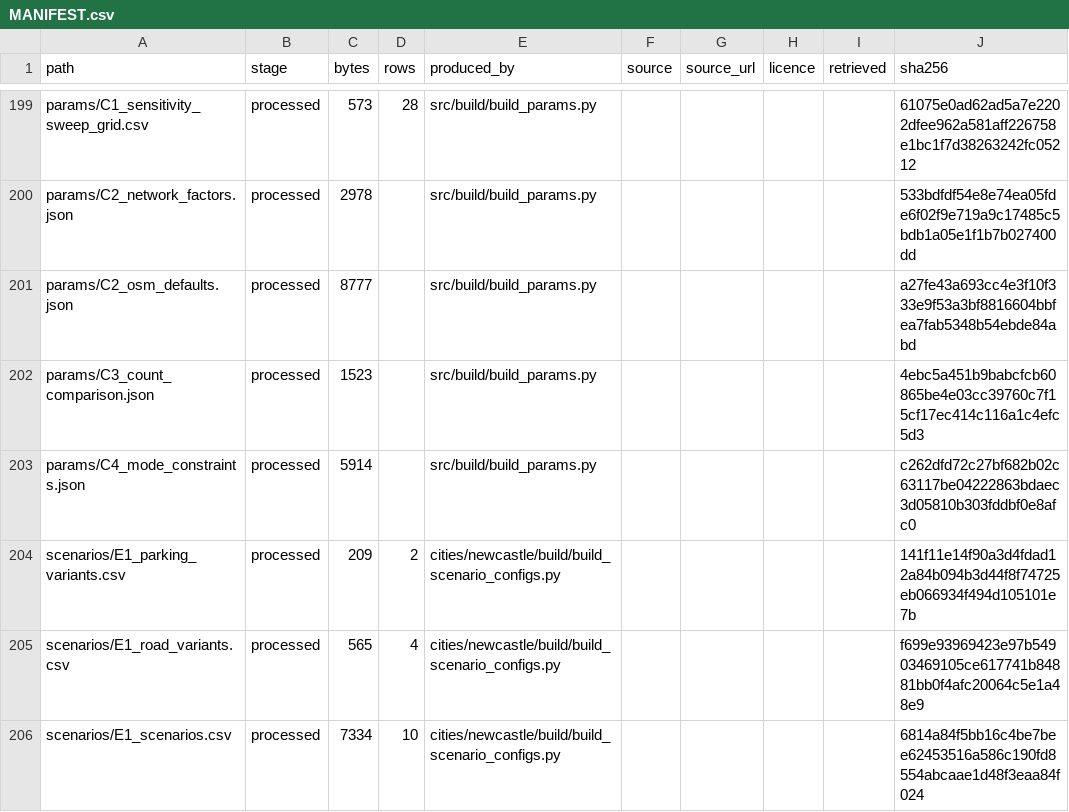
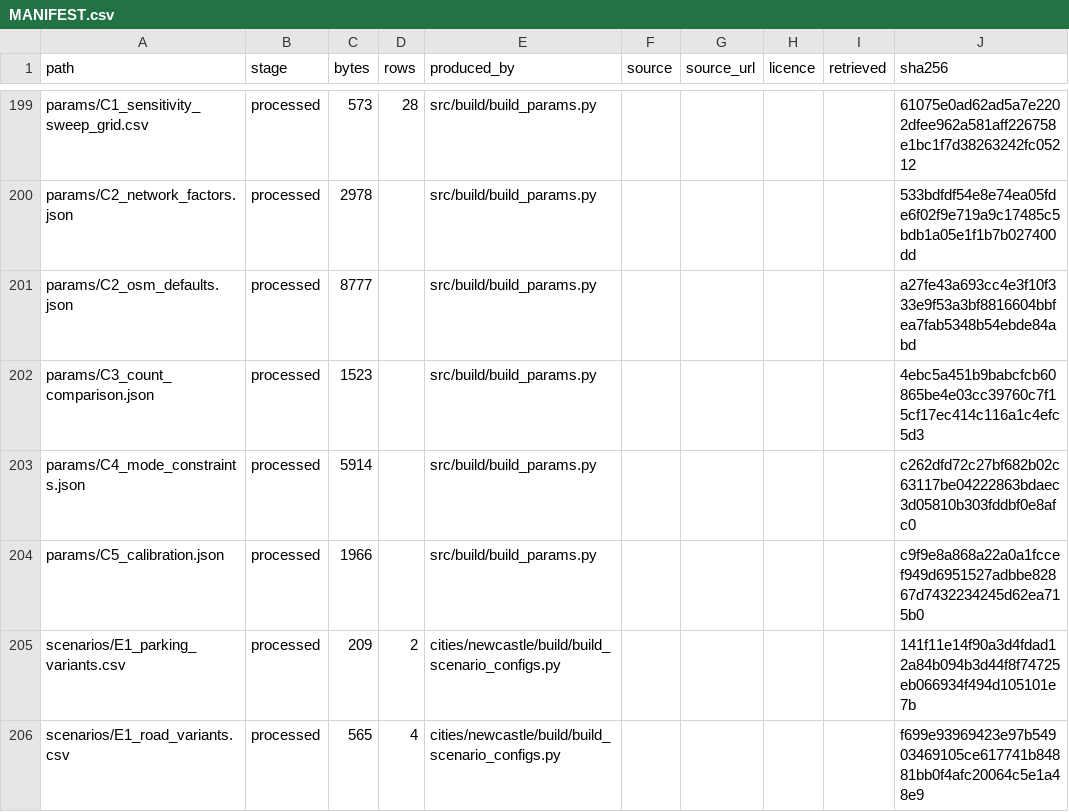
Before and after one commit to praneetdhoolia/city-digital-twin, a CSV file: cities/newcastle/data/MANIFEST.csv, drawn as a sheet; only a part is shown, gaps mark what is left out; the shorter side is filled out with more unchanged rows; the diff names each change by its address in the sheet, - before the commit and + after, or states it on an @@ line.

```diff
--- a/cities/newcastle/data/MANIFEST.csv
+++ b/cities/newcastle/data/MANIFEST.csv
+row 204: params/C5_calibration.json | processed | 1966 |  | src/build/build_params.py |  |  |  |  | c9f9e8a868a22a0a1fccef949d6951527adbbe82867d7432234245d62ea715b0
```
Also changed, not shown: 5 other files.
